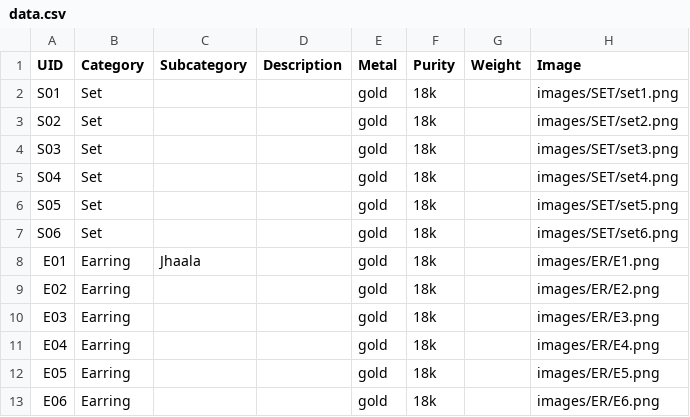
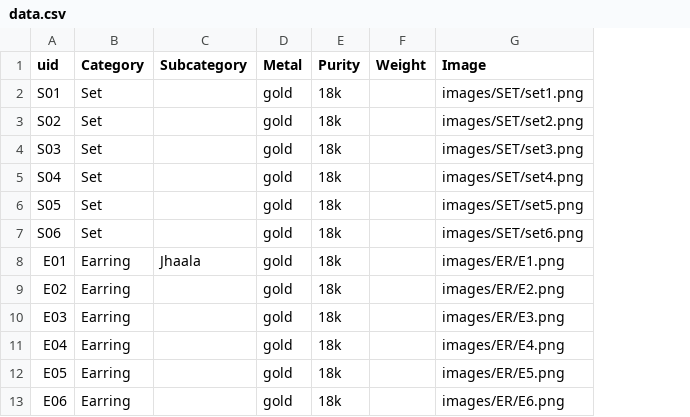
Before and after one commit to Nitya019/IMS, a CSV file: data.csv, drawn as a sheet; only a part is shown; the diff names each change by its address in the sheet, - before the commit and + after, or states it on an @@ line.

```diff
--- a/data.csv
+++ b/data.csv
-column D (Description), empty
-A1: UID
+A1: uid
```
Also changed, not shown: 2 other files.
